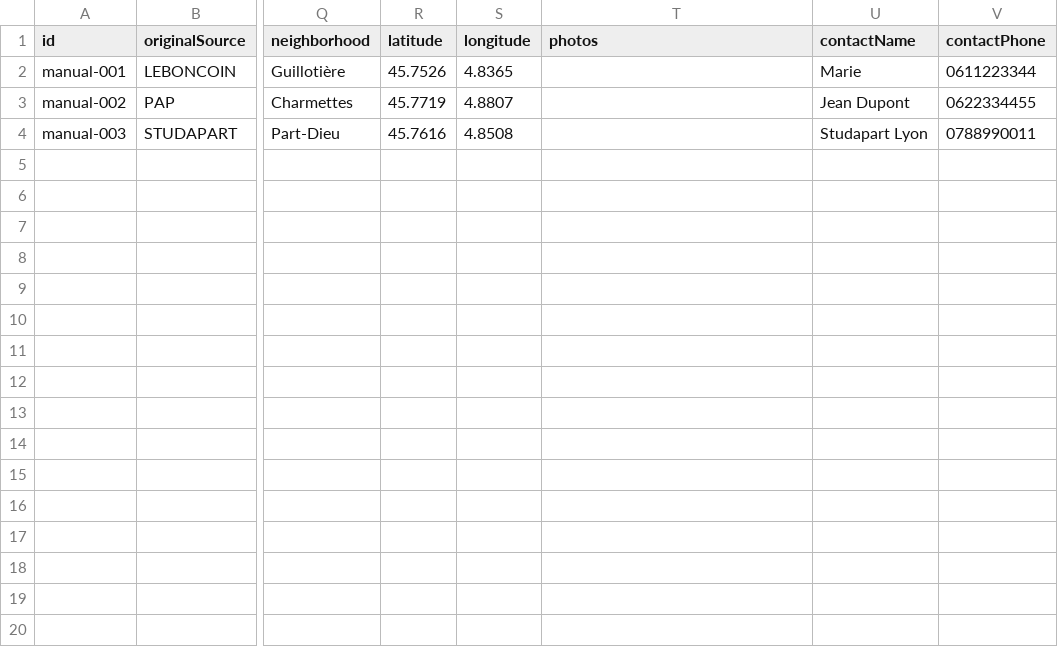
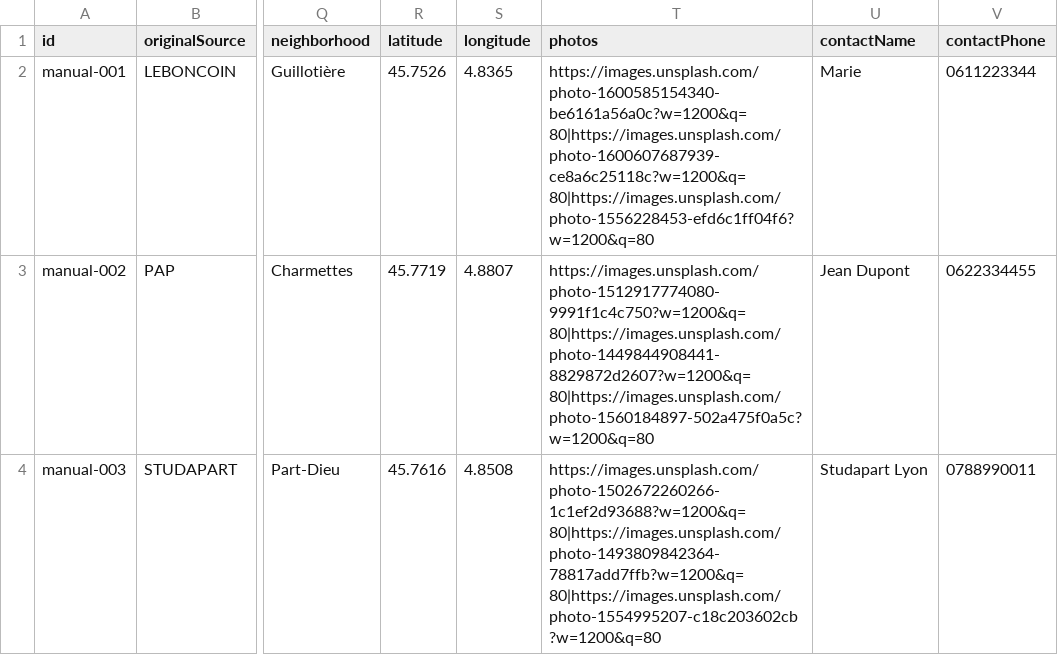
Before and after one commit to Bernard455/coloc-lyon, a CSV file: data/manual-listings.csv, drawn as a sheet; only a part is shown, gaps mark what is left out; the diff names each change by its address in the sheet, - before the commit and + after, or states it on an @@ line.

Commit message:
Ajout photos annonces exemple

```diff
--- a/data/manual-listings.csv
+++ b/data/manual-listings.csv
-T2 (photos): (empty)
+T2 (photos): https://images.unsplash.com/photo-1600585154340-be6161a56a0c?w=1200&q=80|https://images.unsplash.com/photo-1600607687939-ce8a6c25118c?w=1200&q=80|https://images.unsplash.com/photo-1556228453-efd6c1ff04f6?w=1200&q=80
-T3 (photos): (empty)
+T3 (photos): https://images.unsplash.com/photo-1512917774080-9991f1c4c750?w=1200&q=80|https://images.unsplash.com/photo-1449844908441-8829872d2607?w=1200&q=80|https://images.unsplash.com/photo-1560184897-502a475f0a5c?w=1200&q=80
-T4 (photos): (empty)
+T4 (photos): https://images.unsplash.com/photo-1502672260266-1c1ef2d93688?w=1200&q=80|https://images.unsplash.com/photo-1493809842364-78817add7ffb?w=1200&q=80|https://images.unsplash.com/photo-1554995207-c18c203602cb?w=1200&q=80
```
Also changed, not shown: 4 other files.
